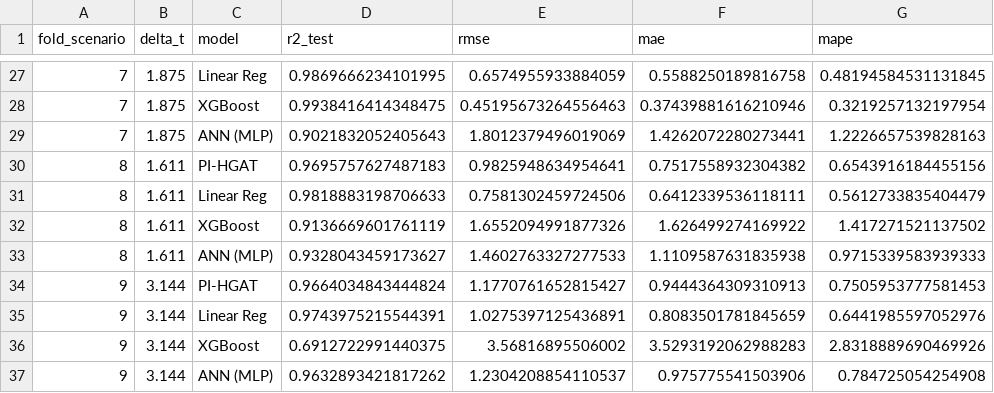
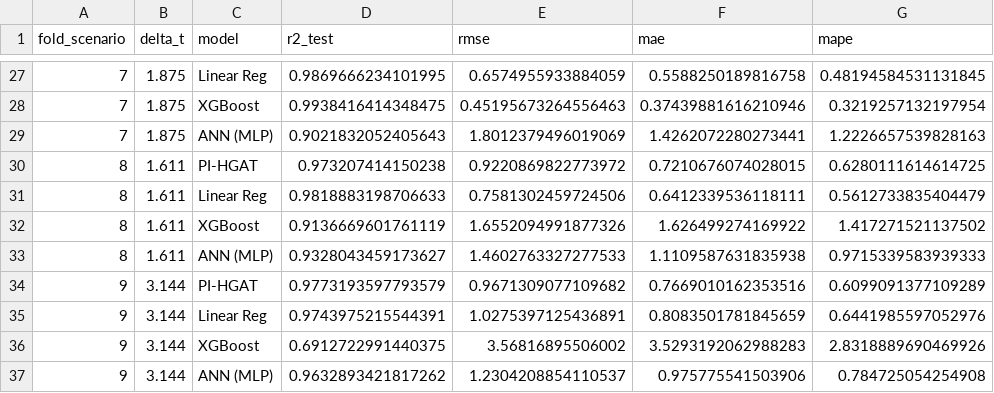
Before and after one commit to lienphatvn55/icae2026-nzeb-pipeline, a CSV file: results/step3_loso.csv, drawn as a sheet; only a part is shown, gaps mark what is left out; the diff covers the shown part only.

```diff
--- a/results/step3_loso.csv
+++ b/results/step3_loso.csv
@@ -29,3 +29,3 @@ fold_scenario,delta_t,model,r2_test,rmse,mae,mape
 7,1.875,ANN (MLP),0.9021832052405643,1.8012379496019069,1.4262072280273441,1.2226657539828163
-8,1.611,PI-HGAT,0.9695757627487183,0.9825948634954641,0.7517558932304382,0.6543916184455156
+8,1.611,PI-HGAT,0.973207414150238,0.9220869822773972,0.7210676074028015,0.6280111614614725
 8,1.611,Linear Reg,0.9818883198706633,0.7581302459724506,0.6412339536118111,0.5612733835404479
@@ -33,3 +33,3 @@ fold_scenario,delta_t,model,r2_test,rmse,mae,mape
 8,1.611,ANN (MLP),0.9328043459173627,1.4602763327277533,1.1109587631835938,0.9715339583939333
-9,3.144,PI-HGAT,0.9664034843444824,1.1770761652815427,0.9444364309310913,0.7505953777581453
+9,3.144,PI-HGAT,0.9773193597793579,0.9671309077109682,0.7669010162353516,0.6099091377109289
 9,3.144,Linear Reg,0.9743975215544391,1.0275397125436891,0.8083501781845659,0.6441985597052976
```
Also changed, not shown: 28 edited cells elsewhere in this file, results/pareto_solutions.csv, results/step3_ablation.csv, 53 other files.
